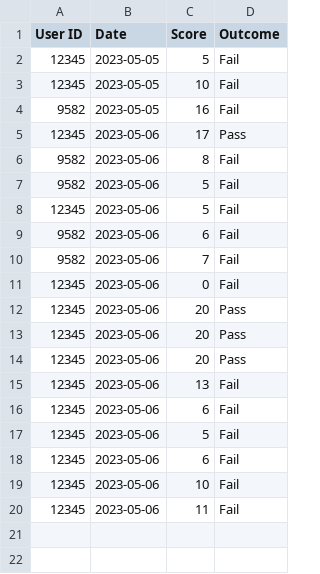
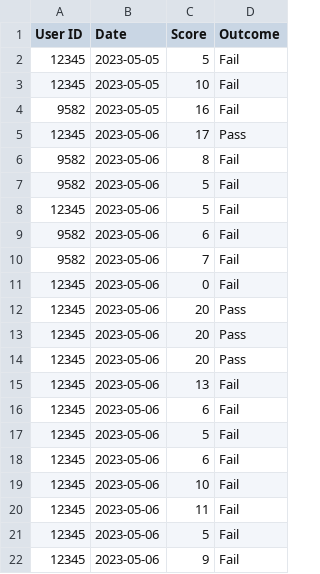
Before and after one commit to katielock92/CA-T1A3, a CSV file: src/previous_results.csv, drawn as a sheet; the diff names each change by its address in the sheet, - before the commit and + after, or states it on an @@ line.

```diff
--- a/src/previous_results.csv
+++ b/src/previous_results.csv
+row 21: 12345 | 2023-05-06 | 5 | Fail
+row 22: 12345 | 2023-05-06 | 9 | Fail
```
Also changed, not shown: 4 other files.
